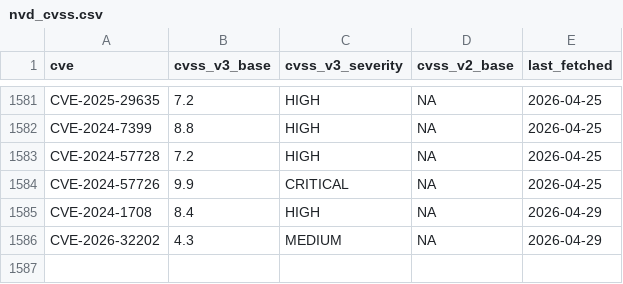
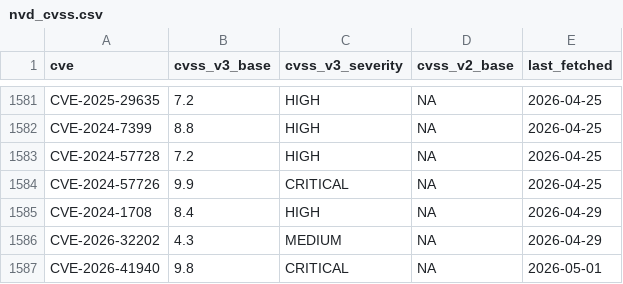
Before and after one commit to sam-caldwell/samcaldwell-info, a CSV file: data/cybersecurity/cache/nvd_cvss.csv, drawn as a sheet; only a part is shown, gaps mark what is left out.

```diff
--- a/data/cybersecurity/cache/nvd_cvss.csv
+++ b/data/cybersecurity/cache/nvd_cvss.csv
@@ -1586 +1586,2 @@ CVE-2024-1708,8.4,HIGH,NA,2026-04-29
 CVE-2026-32202,4.3,MEDIUM,NA,2026-04-29
+CVE-2026-41940,9.8,CRITICAL,NA,2026-05-01
```
Also changed, not shown: data/cybersecurity/cves_kev.csv, data/cybersecurity/malware_family_daily.csv, 18 other files.
